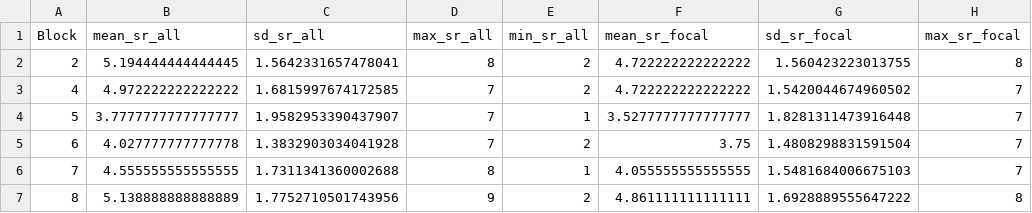
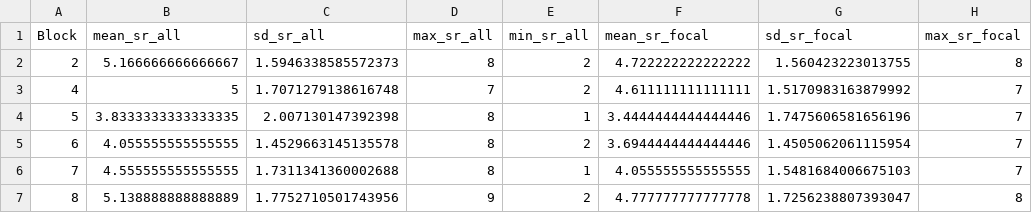
Before and after one commit to ClaisseLab/Peak-Performance, a CSV file: tables/spp_rich_block.csv, drawn as a sheet; only a part is shown; the diff names each change by its address in the sheet, - before the commit and + after, or states it on an @@ line.

```diff
--- a/tables/spp_rich_block.csv
+++ b/tables/spp_rich_block.csv
-B2 (mean_sr_all): 5.194444444444445
+B2 (mean_sr_all): 5.166666666666667
-C2 (sd_sr_all): 1.5642331657478041
+C2 (sd_sr_all): 1.5946338585572373
-B3 (mean_sr_all): 4.972222222222222
+B3 (mean_sr_all): 5
-C3 (sd_sr_all): 1.6815997674172585
+C3 (sd_sr_all): 1.7071279138616748
-F3 (mean_sr_focal): 4.722222222222222
+F3 (mean_sr_focal): 4.611111111111111
-G3 (sd_sr_focal): 1.5420044674960502
+G3 (sd_sr_focal): 1.5170983163879992
-B4 (mean_sr_all): 3.7777777777777777
+B4 (mean_sr_all): 3.8333333333333335
-C4 (sd_sr_all): 1.9582953390437907
+C4 (sd_sr_all): 2.007130147392398
-D4:D5 (max_sr_all): 7
+D4:D5 (max_sr_all): 8
-F4 (mean_sr_focal): 3.5277777777777777
+F4 (mean_sr_focal): 3.4444444444444446
-G4 (sd_sr_focal): 1.8281311473916448
+G4 (sd_sr_focal): 1.7475606581656196
-B5 (mean_sr_all): 4.027777777777778
+B5 (mean_sr_all): 4.055555555555555
-C5 (sd_sr_all): 1.3832903034041928
+C5 (sd_sr_all): 1.4529663145135578
-F5 (mean_sr_focal): 3.75
+F5 (mean_sr_focal): 3.6944444444444446
-G5 (sd_sr_focal): 1.4808298831591504
+G5 (sd_sr_focal): 1.4505062061115954
-F7 (mean_sr_focal): 4.861111111111111
+F7 (mean_sr_focal): 4.777777777777778
-G7 (sd_sr_focal): 1.6928889555647222
+G7 (sd_sr_focal): 1.7256238807393047
```
Also changed, not shown: tables/dens_sp_ht.csv, tables/spp_ID.csv, 39 other files.
